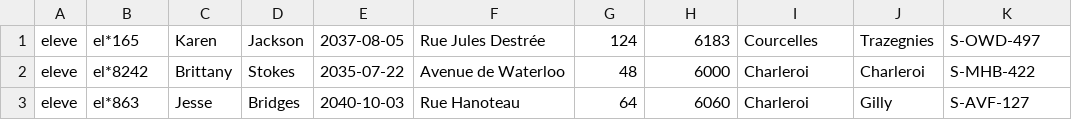
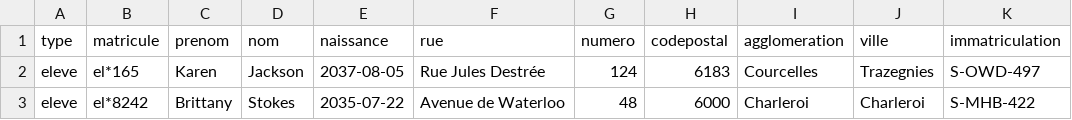
Before and after one commit to esfartrguig/projet-ppve, a CSV file: csv/liste_ecole_nv.csv, drawn as a sheet; only a part is shown; the shorter side is filled out with more unchanged rows.

Commit message:
ajout en-tete

```diff
--- a/csv/liste_ecole_nv.csv
+++ b/csv/liste_ecole_nv.csv
@@ -1 +1,2 @@
+type;matricule;prenom;nom;naissance;rue;numero;codepostal;agglomeration;ville;immatriculation
 eleve;el*165;Karen;Jackson;2037-08-05;Rue Jules Destrée;124;6183;Courcelles;Trazegnies;S-OWD-497
```
